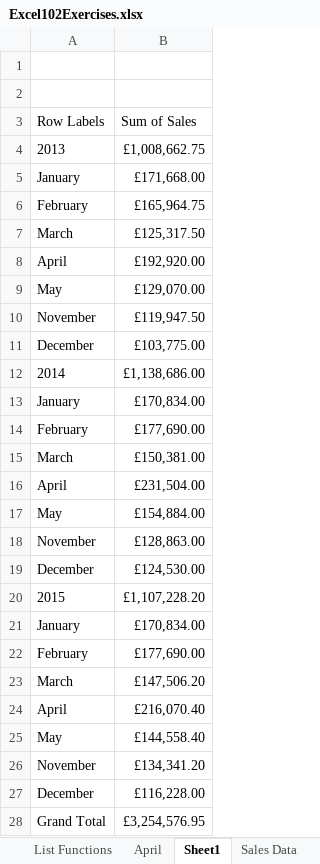
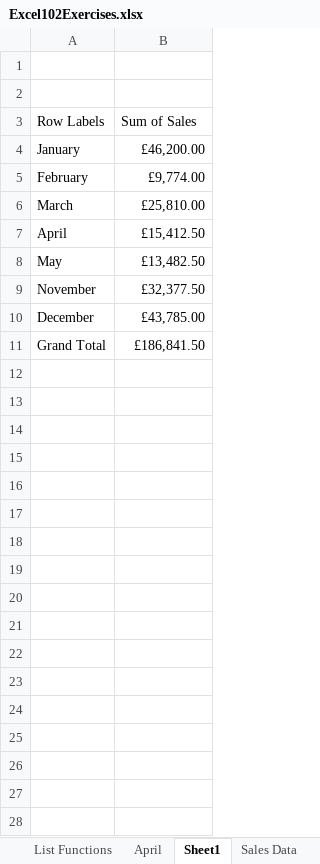
Before and after one commit to jamesacox53/MicrosoftExcelFromBeginnerToAdvanced, an Excel workbook: 18 - Excel PivotTables/Excel102Exercises.xlsx, sheet Sheet1, drawn as a sheet; values as stored, in another font and other column widths than the file's, no borders; charts and pictures not drawn; removed rows and columns are numbered as before the commit, all else as after; the diff names each change by its address in the sheet, - before the commit and + after, or states it on an @@ line.

Commit message:
Completed Filtering with the Slicer Tool

```diff
--- a/18 - Excel PivotTables/Excel102Exercises.xlsx (sheet Sheet1)
+++ b/18 - Excel PivotTables/Excel102Exercises.xlsx (sheet Sheet1)
-row 4: 2013 | £1,008,662.75
-B4 (Sum of Sales): £171,668.00
+B4 (Sum of Sales): £46,200.00
-B5 (Sum of Sales): £165,964.75
+B5 (Sum of Sales): £9,774.00
-B6 (Sum of Sales): £125,317.50
+B6 (Sum of Sales): £25,810.00
-B7 (Sum of Sales): £192,920.00
+B7 (Sum of Sales): £15,412.50
-B8 (Sum of Sales): £129,070.00
+B8 (Sum of Sales): £13,482.50
-B9 (Sum of Sales): £119,947.50
+B9 (Sum of Sales): £32,377.50
-B10 (Sum of Sales): £103,775.00
+B10 (Sum of Sales): £43,785.00
-row 12: 2014 | £1,138,686.00
-row 13: January | £170,834.00
-row 14: February | £177,690.00
-row 15: March | £150,381.00
-row 16: April | £231,504.00
-row 17: May | £154,884.00
-row 18: November | £128,863.00
-row 19: December | £124,530.00
-row 20: 2015 | £1,107,228.20
-row 21: January | £170,834.00
-row 22: February | £177,690.00
-row 23: March | £147,506.20
-row 24: April | £216,070.40
-row 25: May | £144,558.40
-row 26: November | £134,341.20
-row 27: December | £116,228.00
-B11 (Sum of Sales): £3,254,576.95
+B11 (Sum of Sales): £186,841.50
```
Also changed, not shown: charts or pictures.
